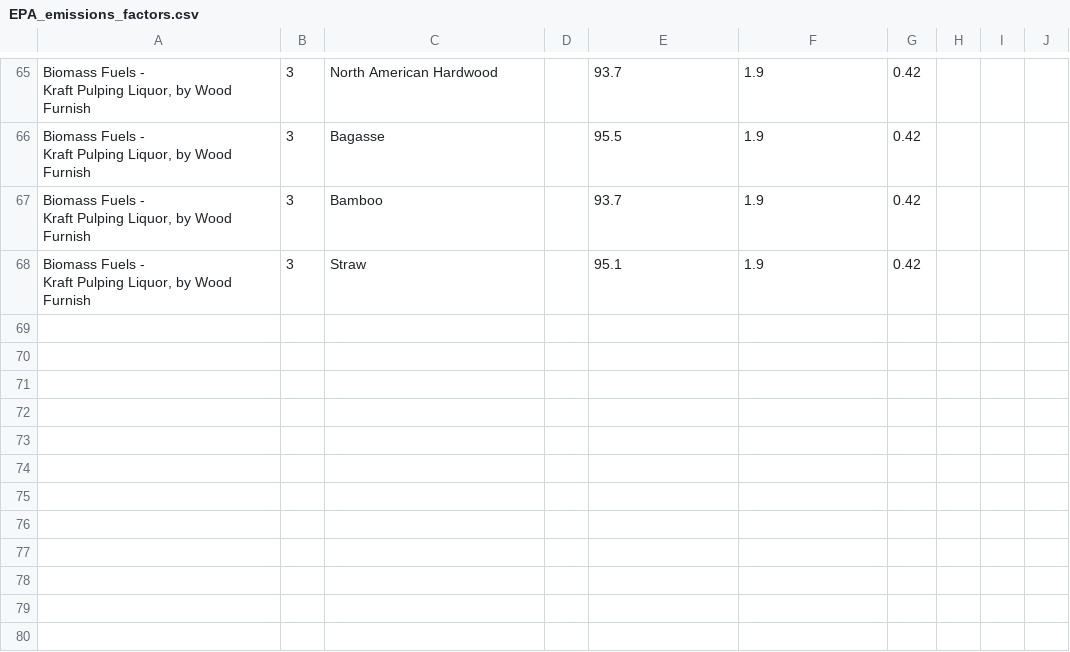
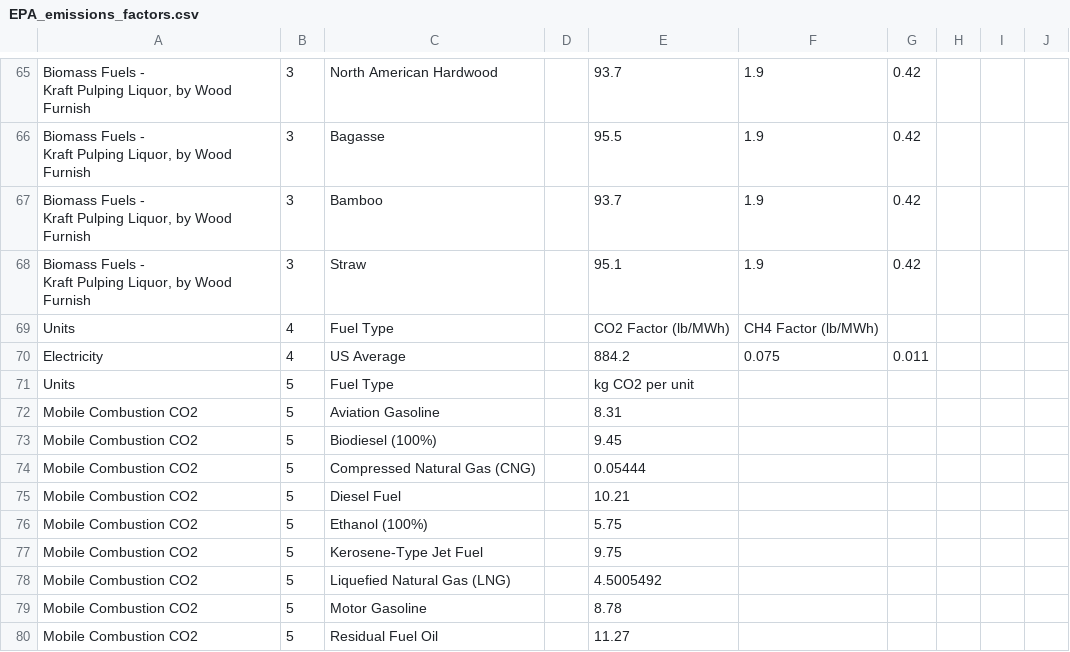
Before and after one commit to NREL/EnergyIntensityIndicators, a CSV file: EnergyIntensityIndicators/Data/EPA_emissions_factors.csv, drawn as a sheet; only a part is shown, gaps mark what is left out.

```diff
--- a/EnergyIntensityIndicators/Data/EPA_emissions_factors.csv
+++ b/EnergyIntensityIndicators/Data/EPA_emissions_factors.csv
@@ -73 +73,13 @@ Kraft Pulping Liquor, by Wood Furnish ",3,Bamboo,,93.7,1.9,0.42,,,
 Kraft Pulping Liquor, by Wood Furnish ",3,Straw,,95.1,1.9,0.42,,,
+Units,4,Fuel Type,,CO2 Factor (lb/MWh),CH4 Factor (lb/MWh),,,,
+Electricity,4,US Average,,884.2,0.075,0.011,,,
+Units,5,Fuel Type,,kg CO2 per unit,,,,,
+Mobile Combustion CO2,5,Aviation Gasoline,,8.31,,,,,
+Mobile Combustion CO2,5,Biodiesel (100%),,9.45,,,,,
+Mobile Combustion CO2,5,Compressed Natural Gas (CNG),,0.05444,,,,,
+Mobile Combustion CO2,5,Diesel Fuel,,10.21,,,,,
+Mobile Combustion CO2,5,Ethanol (100%),,5.75,,,,,
+Mobile Combustion CO2,5,Kerosene-Type Jet Fuel,,9.75,,,,,
+Mobile Combustion CO2,5,Liquefied Natural Gas (LNG),,4.5005492,,,,,
+Mobile Combustion CO2,5,Motor Gasoline,,8.78,,,,,
+Mobile Combustion CO2,5,Residual Fuel Oil,,11.27,,,,,
```
Also changed, not shown: 24 other files.
